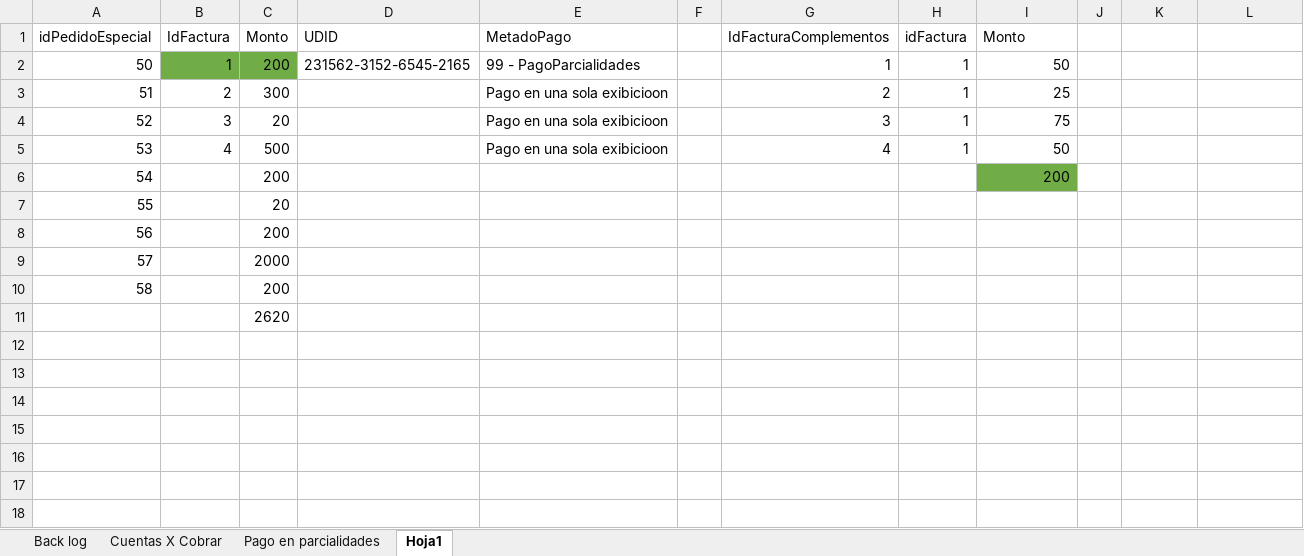
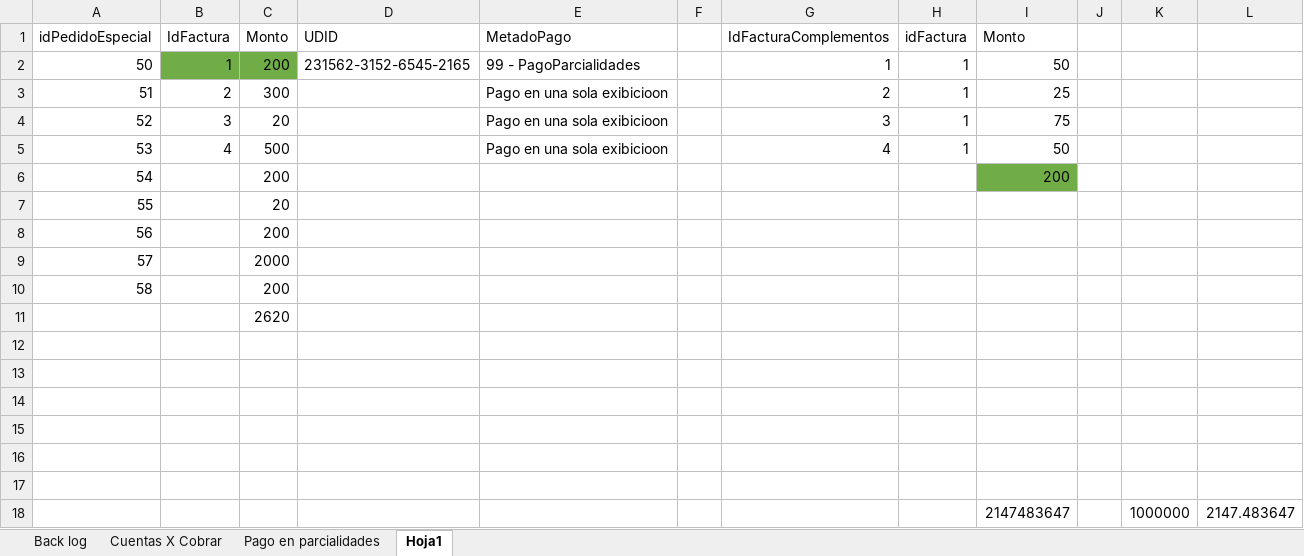
Before and after one commit to varCloud/comercializadora, an Excel workbook: Analisis/SPRINTs/Back log SPRINT 11.xlsx, sheet Hoja1, drawn as a sheet; values as stored, in another font and other column widths than the file's, no borders; the diff names each change by its address in the sheet, - before the commit and + after, or states it on an @@ line.

```diff
--- a/Analisis/SPRINTs/Back log SPRINT 11.xlsx (sheet Hoja1)
+++ b/Analisis/SPRINTs/Back log SPRINT 11.xlsx (sheet Hoja1)
+row 12: (empty)
+row 13: (empty)
+row 14: (empty)
+row 15: (empty)
+row 16: (empty)
+row 17: (empty)
+row 18:  |  |  |  |  |  |  |  | 2147483647 |  | 1000000 | 2147.483647
```
Also changed, not shown: sheet Back log, 1 other file.
